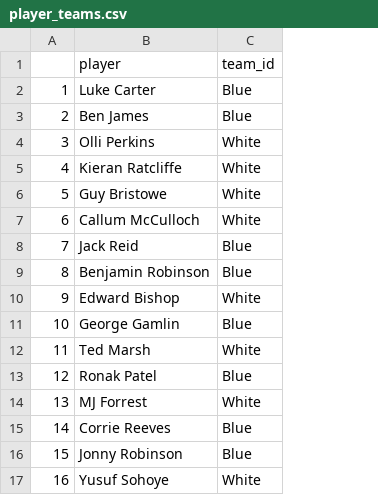
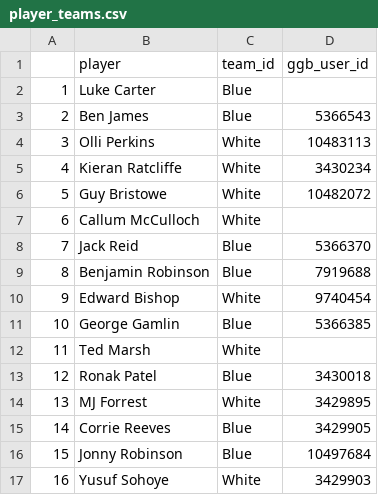
Before and after one commit to Quotennial/wigs_analytics, a CSV file: Data/raw/wigs_2020/player_teams.csv, drawn as a sheet; the diff names each change by its address in the sheet, - before the commit and + after, or states it on an @@ line.

```diff
--- a/Data/raw/wigs_2020/player_teams.csv
+++ b/Data/raw/wigs_2020/player_teams.csv
+column D (ggb_user_id), rows 3-17: 5366543 | 10483113 | 3430234 | 10482072 |  | 5366370 | 7919688 | 9740454 | 5366385 |  | 3430018 | 3429895 | 3429905 | 10497684 | 3429903
```
Also changed, not shown: 39 other files.
